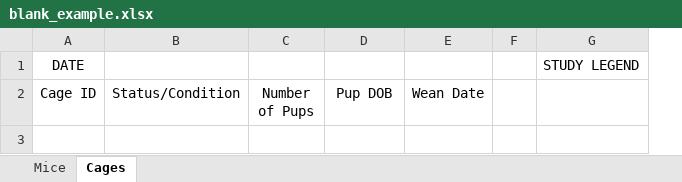
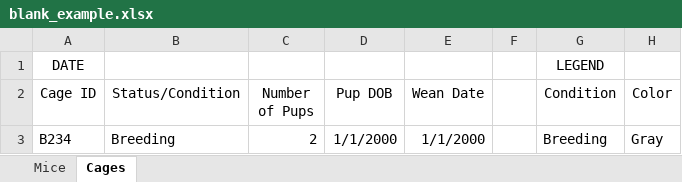
Before and after one commit to daveant1/lab_graphic_project, an Excel workbook: prev_sheets/blank_example.xlsx, sheet Cages, drawn as a sheet; values as stored, in another font and other column widths than the file's, no borders; removed rows and columns are numbered as before the commit, all else as after; the diff names each change by its address in the sheet, - before the commit and + after, or states it on an @@ line.

Commit message:
fixed excel blank template

```diff
--- a/prev_sheets/blank_example.xlsx (sheet Cages)
+++ b/prev_sheets/blank_example.xlsx (sheet Cages)
-column G, row 1: STUDY LEGEND
+column G (Condition), row 1: LEGEND
+column H (Color), empty
+row 3: B234 | Breeding | 2 | 1/1/2000 | 1/1/2000 |  | Breeding | Gray
```
Also changed, not shown: sheet Mice.
